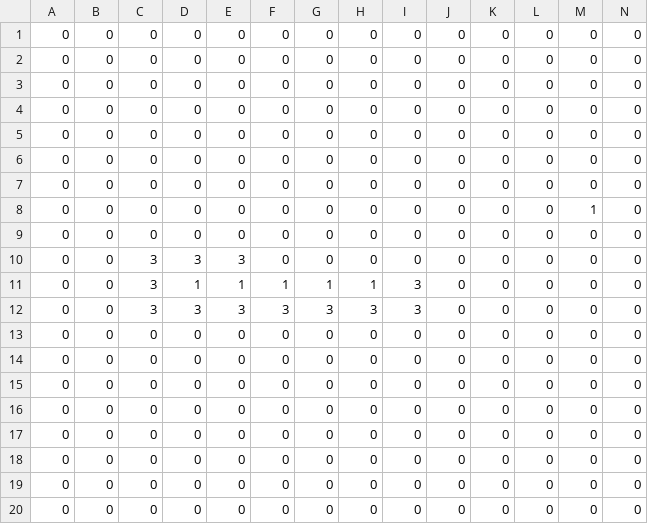
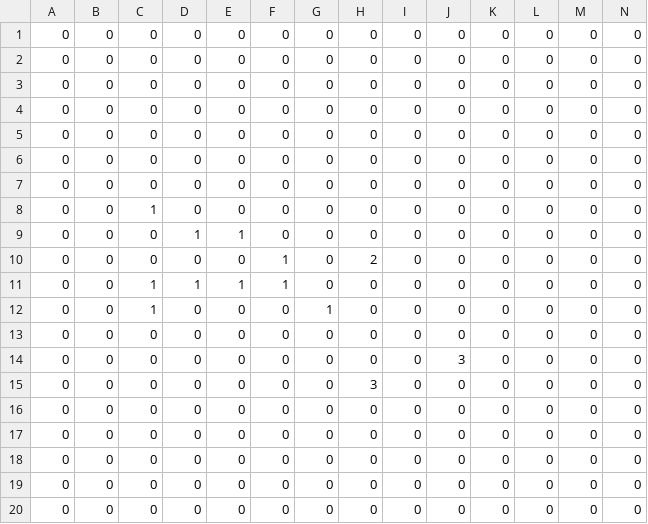
Before and after one commit to dream-lake-games/meaningless, a CSV file: assets/levels/play/simplified/Level_0/Cell.csv, drawn as a sheet; only a part is shown; removed rows and columns are numbered as before the commit, all else as after; rows hold the shown columns only; the diff names each change by its address in the sheet, - before the commit and + after, or states it on an @@ line.

Commit message:
simplified

```diff
--- a/assets/levels/play/simplified/Level_0/Cell.csv
+++ b/assets/levels/play/simplified/Level_0/Cell.csv
-C8: 0
+C8: 1
-M8: 1
+M8: 0
+row 9: 0 | 0 | 0 | 1 | 1 | 0 | 0 | 0 | 0 | 0 | 0 | 0 | 0 | 0
+row 10: 0 | 0 | 0 | 0 | 0 | 1 | 0 | 2 | 0 | 0 | 0 | 0 | 0 | 0
+row 11: 0 | 0 | 1 | 1 | 1 | 1 | 0 | 0 | 0 | 0 | 0 | 0 | 0 | 0
+row 12: 0 | 0 | 1 | 0 | 0 | 0 | 1 | 0 | 0 | 0 | 0 | 0 | 0 | 0
-row 10: 0 | 0 | 3 | 3 | 3 | 0 | 0 | 0 | 0 | 0 | 0 | 0 | 0 | 0
-row 11: 0 | 0 | 3 | 1 | 1 | 1 | 1 | 1 | 3 | 0 | 0 | 0 | 0 | 0
-row 12: 0 | 0 | 3 | 3 | 3 | 3 | 3 | 3 | 3 | 0 | 0 | 0 | 0 | 0
-J14: 0
+J14: 3
-H15: 0
+H15: 3
-row 15: 0 | 0 | 0 | 0 | 0 | 0 | 0 | 0 | 0 | 0 | 0 | 0 | 0 | 0
```
Also changed, not shown: 3 other files.
